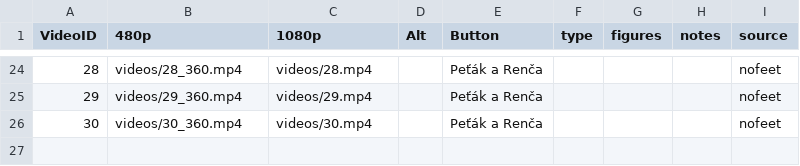
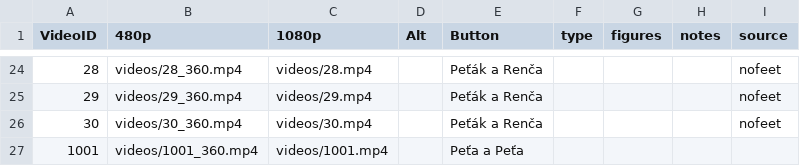
Before and after one commit to PetaJanata/Bachata, a CSV file: videos.csv, drawn as a sheet; only a part is shown, gaps mark what is left out.

Commit message:
Add files via upload

```diff
--- a/videos.csv
+++ b/videos.csv
@@ -26 +26,2 @@
 30,videos/30_360.mp4,videos/30.mp4,,Peťák a Renča,,,,nofeet
+1001,videos/1001_360.mp4,videos/1001.mp4,,Peťa a Peťa,,,,
```
